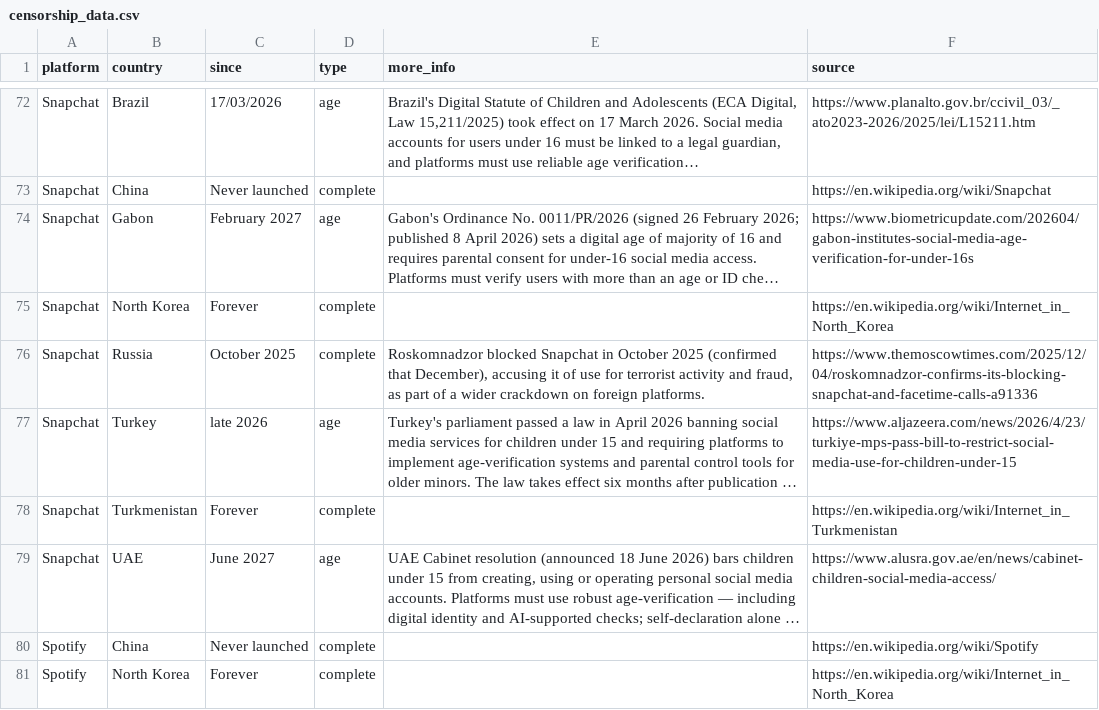
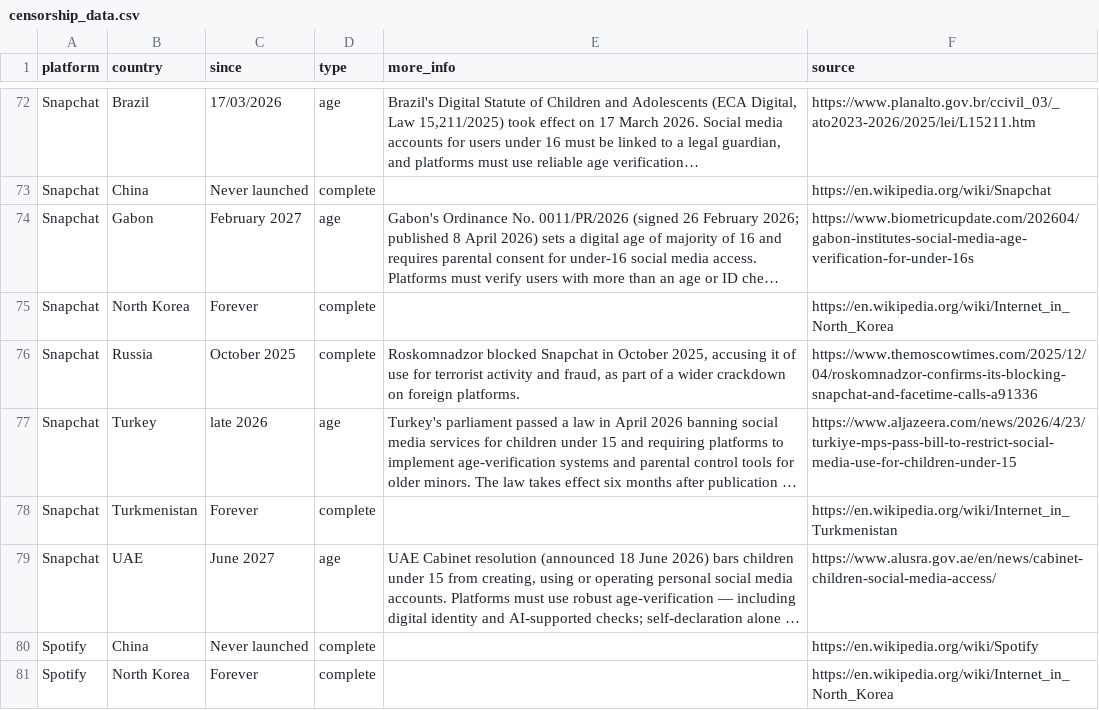
Before and after one commit to vimal7890/Censorship-Tracker, a CSV file: censorship_data.csv, drawn as a sheet; only a part is shown, gaps mark what is left out; long unchanged cells end in …; the diff names each change by its address in the sheet, - before the commit and + after, or states it on an @@ line.

Commit message:
Remove Snapchat Russia December note

```diff
--- a/censorship_data.csv
+++ b/censorship_data.csv
-E76 (more_info): …in October 2025 (confirmed that December), accusing it…
+E76 (more_info): …in October 2025, accusing it…
```
